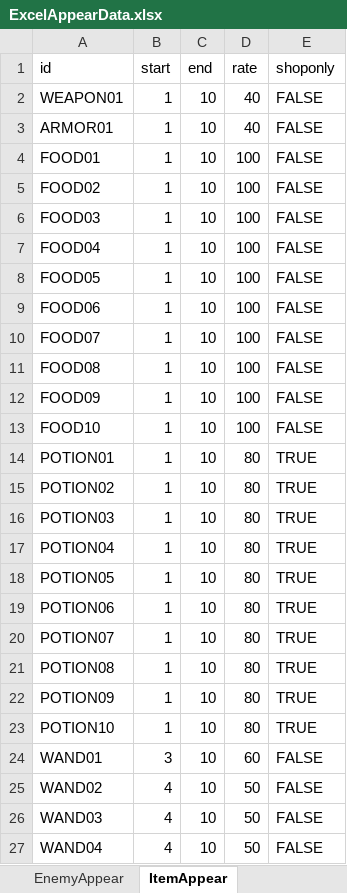
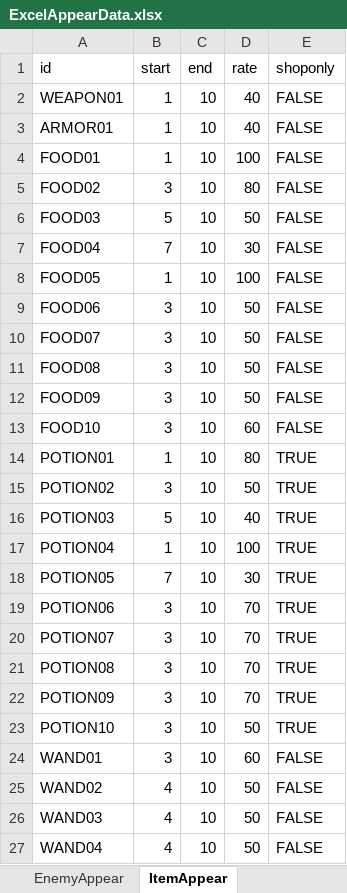
Before and after one commit to 2022Game/15Hirota, an Excel workbook: 3DLv4_2024/Graduation Project/Assets/Resources/Datas/ExcelAppearData.xlsx, sheet ItemAppear, drawn as a sheet; values as stored, in another font and other column widths than the file's, no borders; the diff names each change by its address in the sheet, - before the commit and + after, or states it on an @@ line.

```diff
--- a/3DLv4_2024/Graduation Project/Assets/Resources/Datas/ExcelAppearData.xlsx (sheet ItemAppear)
+++ b/3DLv4_2024/Graduation Project/Assets/Resources/Datas/ExcelAppearData.xlsx (sheet ItemAppear)
-B5 (start): 1
+B5 (start): 3
-D5 (rate): 100
+D5 (rate): 80
-B6 (start): 1
+B6 (start): 5
-D6 (rate): 100
+D6 (rate): 50
-B7 (start): 1
+B7 (start): 7
-D7 (rate): 100
+D7 (rate): 30
-B9:B13 (start): 1
+B9:B13 (start): 3
-D9:D12 (rate): 100
+D9:D12 (rate): 50
-D13 (rate): 100
+D13 (rate): 60
-B15 (start): 1
+B15 (start): 3
-D15 (rate): 80
+D15 (rate): 50
-B16 (start): 1
+B16 (start): 5
-D16 (rate): 80
+D16 (rate): 40
-D17 (rate): 80
+D17 (rate): 100
-B18 (start): 1
+B18 (start): 7
-D18 (rate): 80
+D18 (rate): 30
-B19:B23 (start): 1
+B19:B23 (start): 3
-D19:D22 (rate): 80
+D19:D22 (rate): 70
-D23 (rate): 80
+D23 (rate): 50
```
Also changed, not shown: 5 other files.
